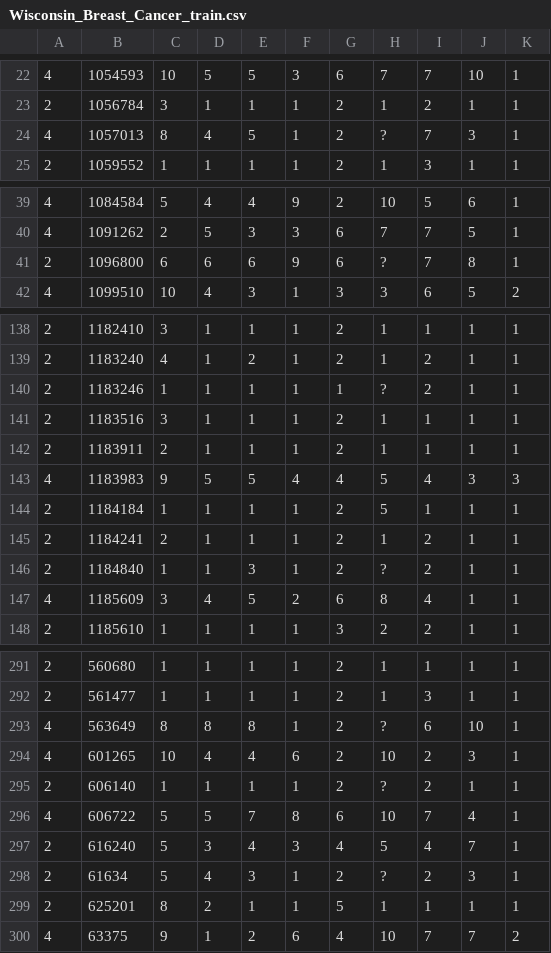
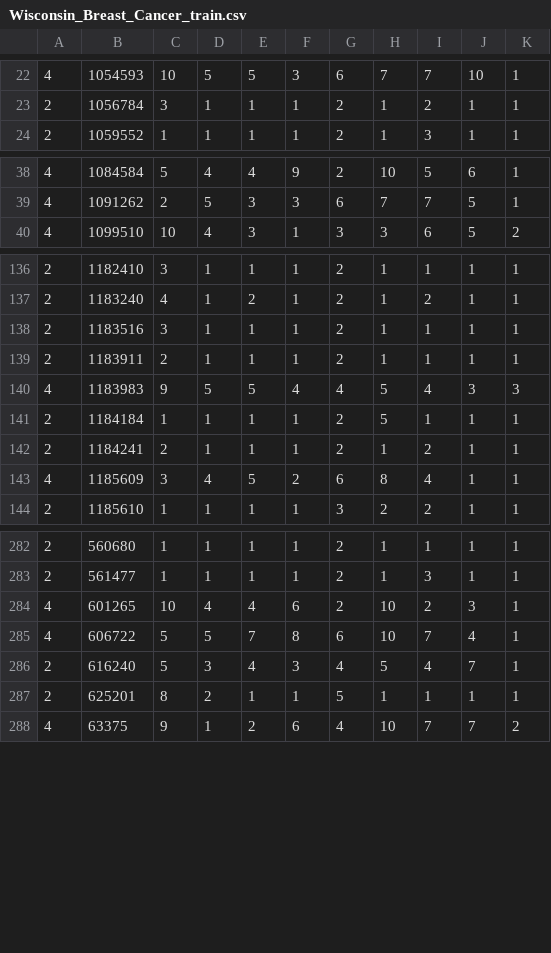
Before and after one commit to mrmartin/martin-forest, a CSV file: Wisconsin_Breast_Cancer_train.csv, drawn as a sheet; only a part is shown, gaps mark what is left out; the diff covers the shown part only.

```diff
--- a/Wisconsin_Breast_Cancer_train.csv
+++ b/Wisconsin_Breast_Cancer_train.csv
@@ -23,3 +23,2 @@
 2,1056784,3,1,1,1,2,1,2,1,1
-4,1057013,8,4,5,1,2,?,7,3,1
 2,1059552,1,1,1,1,2,1,3,1,1
@@ -40,3 +39,2 @@
 4,1091262,2,5,3,3,6,7,7,5,1
-2,1096800,6,6,6,9,6,?,7,8,1
 4,1099510,10,4,3,1,3,3,6,5,2
@@ -139,3 +137,2 @@
 2,1183240,4,1,2,1,2,1,2,1,1
-2,1183246,1,1,1,1,1,?,2,1,1
 2,1183516,3,1,1,1,2,1,1,1,1
@@ -145,3 +142,2 @@
 2,1184241,2,1,1,1,2,1,2,1,1
-2,1184840,1,1,3,1,2,?,2,1,1
 4,1185609,3,4,5,2,6,8,4,1,1
@@ -292,8 +283,5 @@
 2,561477,1,1,1,1,2,1,3,1,1
-4,563649,8,8,8,1,2,?,6,10,1
 4,601265,10,4,4,6,2,10,2,3,1
-2,606140,1,1,1,1,2,?,2,1,1
 4,606722,5,5,7,8,6,10,7,4,1
 2,616240,5,3,4,3,4,5,4,7,1
-2,61634,5,4,3,1,2,?,2,3,1
 2,625201,8,2,1,1,5,1,1,1,1
```
Also changed, not shown: 9 removed rows elsewhere in this file, Wisconsin_Breast_Cancer_test.csv, Wisconsin_Breast_Cancer_test_nolabels.csv, 14 other files.
